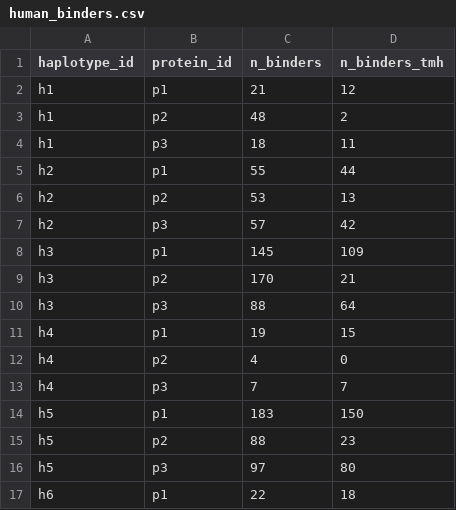
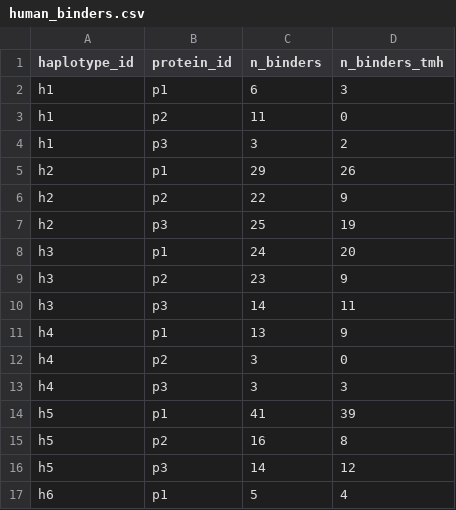
Before and after one commit to richelbilderbeek/bbbq_1, a CSV file: human_binders.csv, drawn as a sheet; only a part is shown; the diff covers the shown part only.

```diff
--- a/human_binders.csv
+++ b/human_binders.csv
@@ -1,17 +1,17 @@
 haplotype_id,protein_id,n_binders,n_binders_tmh
-h1,p1,21,12
-h1,p2,48,2
-h1,p3,18,11
-h2,p1,55,44
-h2,p2,53,13
-h2,p3,57,42
-h3,p1,145,109
-h3,p2,170,21
-h3,p3,88,64
-h4,p1,19,15
-h4,p2,4,0
-h4,p3,7,7
-h5,p1,183,150
-h5,p2,88,23
-h5,p3,97,80
-h6,p1,22,18
+h1,p1,6,3
+h1,p2,11,0
+h1,p3,3,2
+h2,p1,29,26
+h2,p2,22,9
+h2,p3,25,19
+h3,p1,24,20
+h3,p2,23,9
+h3,p3,14,11
+h4,p1,13,9
+h4,p2,3,0
+h4,p3,3,3
+h5,p1,41,39
+h5,p2,16,8
+h5,p3,14,12
+h6,p1,5,4
```
Also changed, not shown: 112 edited cells elsewhere in this file, covid_binders.csv, table_tmh_binders_raw.csv, 5 other files.
